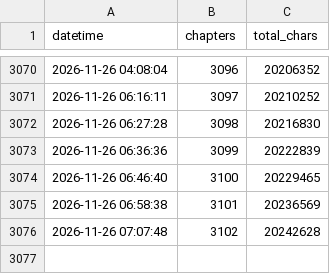
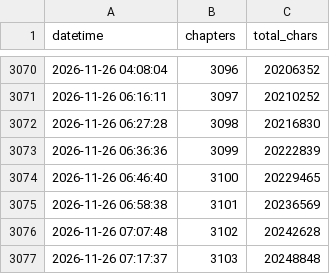
Before and after one commit to utata13/ars-incompleta, a CSV file: stats.csv, drawn as a sheet; only a part is shown, gaps mark what is left out.

```diff
--- a/stats.csv
+++ b/stats.csv
@@ -3076 +3076,2 @@ datetime,chapters,total_chars
 2026-11-26 07:07:48,3102,20242628
+2026-11-26 07:17:37,3103,20248848
```
Also changed, not shown: 2 other files.
